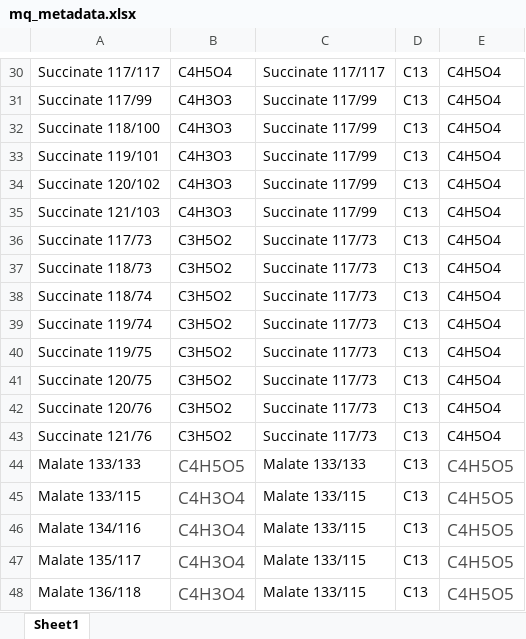
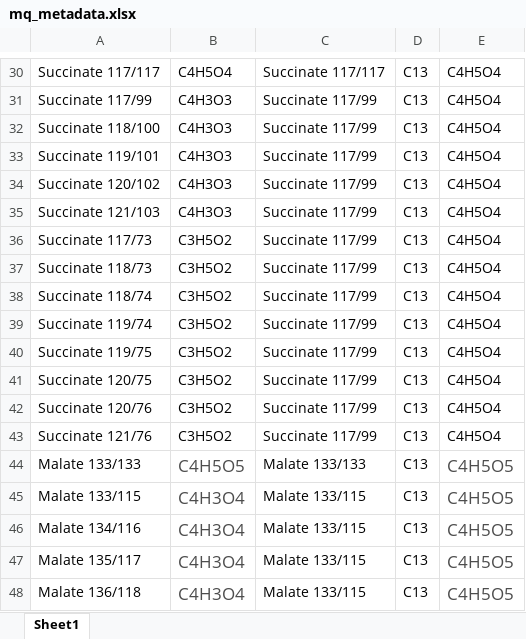
Before and after one commit to ElucidataInc/corna, an Excel workbook: Demo/data/mq_metadata.xlsx, sheet Sheet1, drawn as a sheet; only a part is shown, gaps mark what is left out; values as stored, in another font and other column widths than the file's, no borders; the diff names each change by its address in the sheet, - before the commit and + after, or states it on an @@ line.

Commit message:
demo.py for yale demo

```diff
--- a/Demo/data/mq_metadata.xlsx (sheet Sheet1)
+++ b/Demo/data/mq_metadata.xlsx (sheet Sheet1)
-C36:C43: Succinate 117/73
+C36:C43: Succinate 117/99
```
Also changed, not shown: 34 other files.
